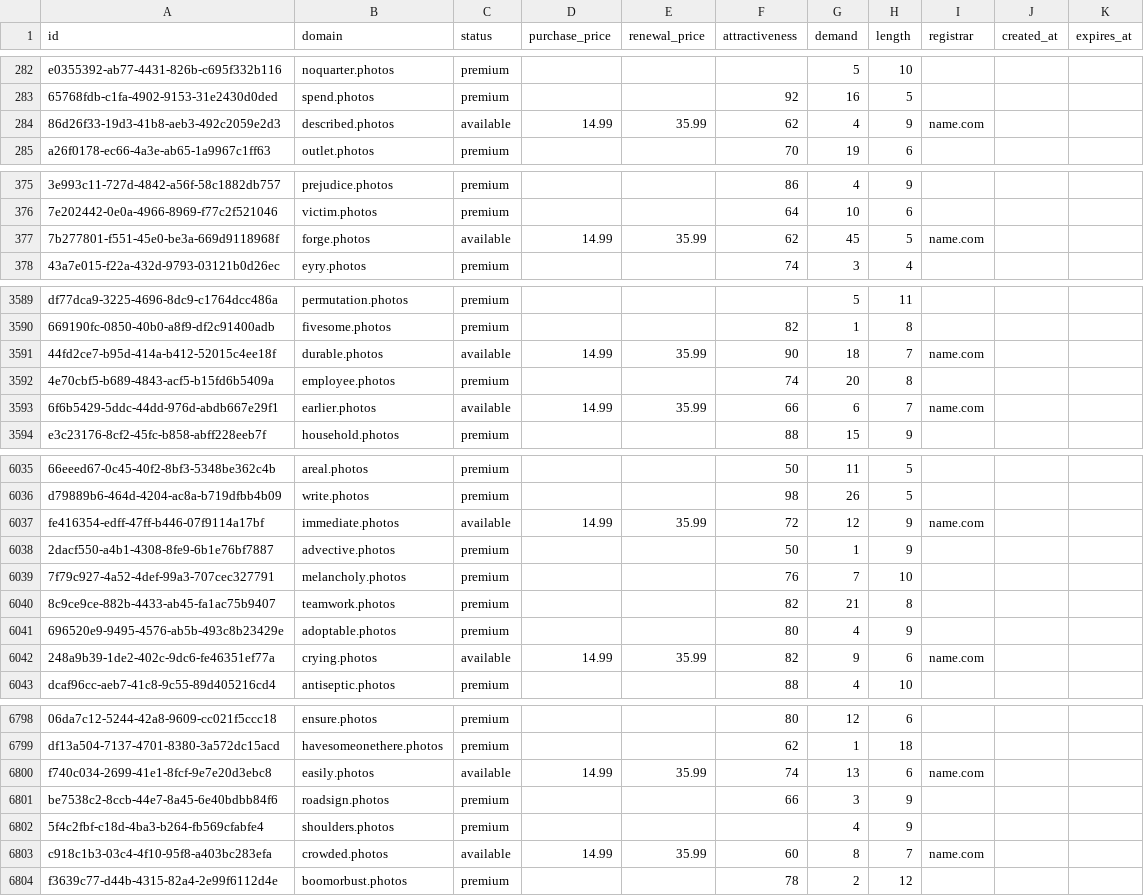
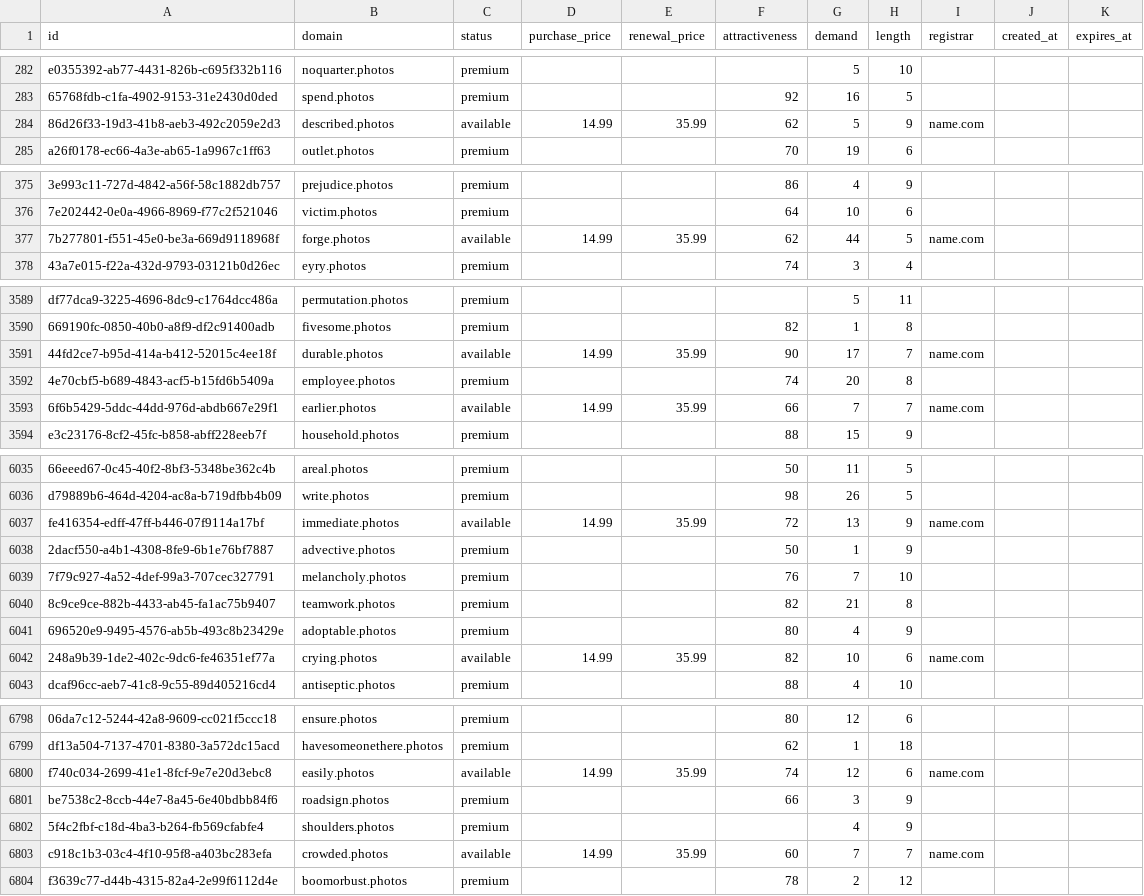
Before and after one commit to UniqueDomains/photos-oneword-domains, a CSV file: photos.csv, drawn as a sheet; only a part is shown, gaps mark what is left out; the diff covers the shown part only; the diff names each change by its address in the sheet, - before the commit and + after, or states it on an @@ line.

```diff
--- a/photos.csv
+++ b/photos.csv
-G284 (demand): 4
+G284 (demand): 5
-G377 (demand): 45
+G377 (demand): 44
-G3591 (demand): 18
+G3591 (demand): 17
-G3593 (demand): 6
+G3593 (demand): 7
-G6037 (demand): 12
+G6037 (demand): 13
-G6042 (demand): 9
+G6042 (demand): 10
-G6800 (demand): 13
+G6800 (demand): 12
-G6803 (demand): 8
+G6803 (demand): 7
```
Also changed, not shown: 74 edited cells elsewhere in this file, 2 other files.
